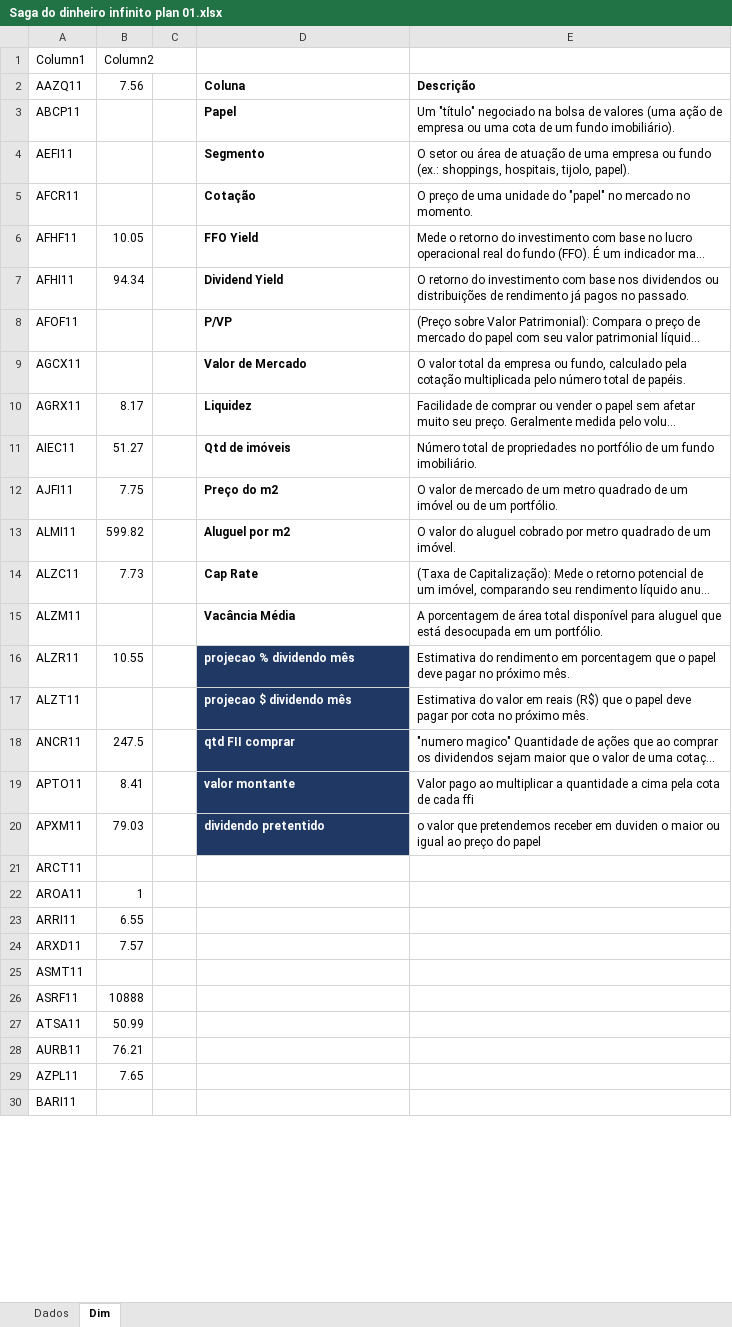
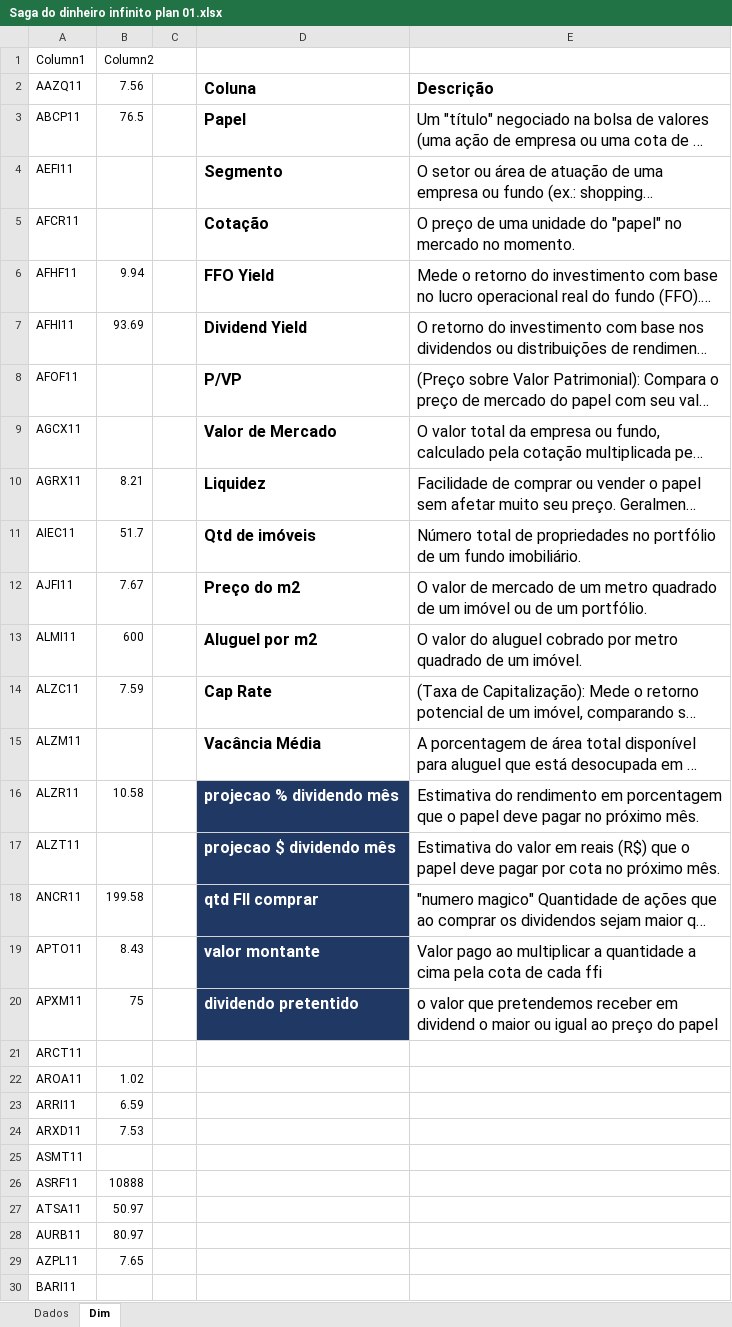
Before and after one commit to RubensAnjos/saga-do-dinheiro-infinito, an Excel workbook: Saga do dinheiro infinito plan 01.xlsx, sheet Dim, drawn as a sheet; only a part is shown; long unchanged cells end in …; values as stored, in another font and other column widths than the file's, no borders; table styles not drawn; the diff covers the shown part only; the diff names each change by its address in the sheet, - before the commit and + after, or states it on an @@ line.

Commit message:
adição da coluna comparando FFO e dividend yield

```diff
--- a/Saga do dinheiro infinito plan 01.xlsx (sheet Dim)
+++ b/Saga do dinheiro infinito plan 01.xlsx (sheet Dim)
@@ D2:E20 text size: larger @@
-B3 (Column2): (empty)
+B3 (Column2): 76.5
-B6 (Column2): 10.05
+B6 (Column2): 9.94
-B7 (Column2): 94.34
+B7 (Column2): 93.69
-B10 (Column2): 8.17
+B10 (Column2): 8.21
-B11 (Column2): 51.27
+B11 (Column2): 51.7
-B12 (Column2): 7.75
+B12 (Column2): 7.67
-B13 (Column2): 599.82
+B13 (Column2): 600
-B14 (Column2): 7.73
+B14 (Column2): 7.59
-B16 (Column2): 10.55
+B16 (Column2): 10.58
-B18 (Column2): 247.5
+B18 (Column2): 199.58
-B19 (Column2): 8.41
+B19 (Column2): 8.43
-B20 (Column2): 79.03
+B20 (Column2): 75
-E20: …receber em duviden o maior…
+E20: …receber em dividend o maior…
-B22 (Column2): 1
+B22 (Column2): 1.02
-B23 (Column2): 6.55
+B23 (Column2): 6.59
-B24 (Column2): 7.57
+B24 (Column2): 7.53
-B27 (Column2): 50.99
+B27 (Column2): 50.97
-B28 (Column2): 76.21
+B28 (Column2): 80.97
```
Also changed, not shown: 1 added row and 310 edited cells elsewhere in this sheet, sheet Dados, formulas that keep their value.
